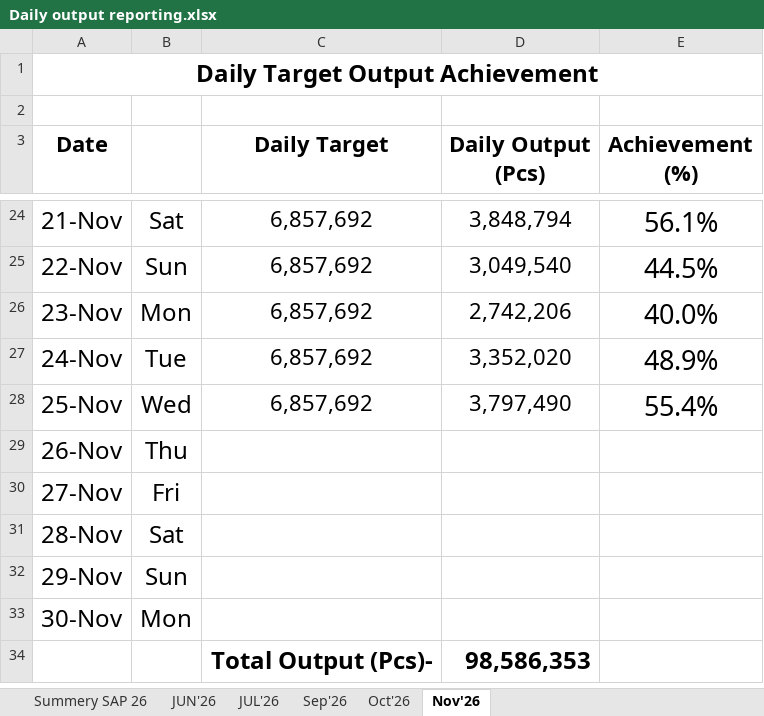
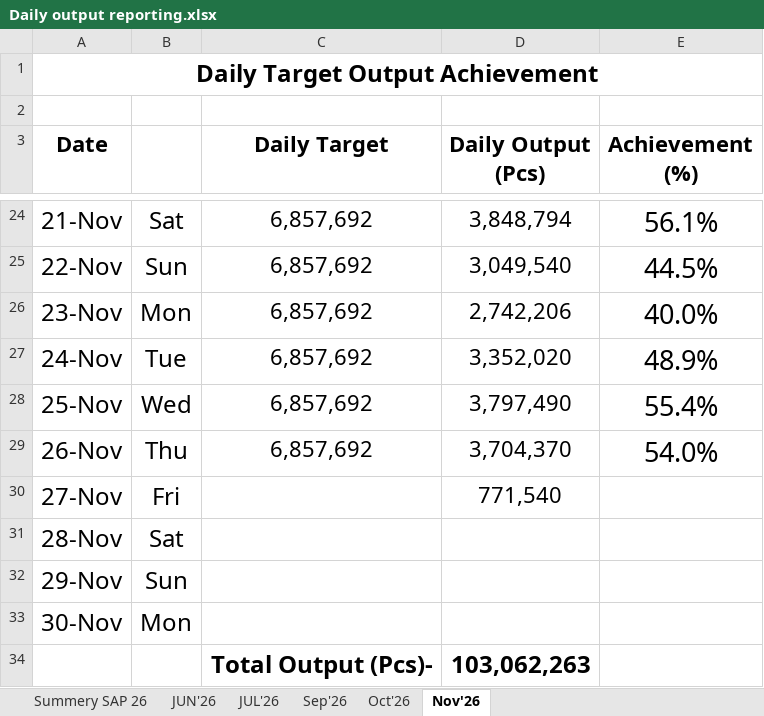
Before and after one commit to Shemul220/production-tracker, an Excel workbook: data/Daily output reporting.xlsx, sheet Nov'26, drawn as a sheet; only a part is shown, gaps mark what is left out; values as stored, in another font and other column widths than the file's, no borders; the diff names each change by its address in the sheet, - before the commit and + after, or states it on an @@ line.

Commit message:
Add Daily output reporting.xlsx

```diff
--- a/data/Daily output reporting.xlsx (sheet Nov'26)
+++ b/data/Daily output reporting.xlsx (sheet Nov'26)
-C29 (Daily Target): (empty)
+C29 (Daily Target): 6,857,692
-D29 (Daily Output (Pcs)): (empty)
+D29 (Daily Output (Pcs)): 3,704,370
-E29 (Achievement (%)): (empty)
+E29 (Achievement (%)): 54.0%
-D30 (Daily Output (Pcs)): (empty)
+D30 (Daily Output (Pcs)): 771,540
-D34 (Daily Output (Pcs)): 98,586,353
+D34 (Daily Output (Pcs)): 103,062,263
```
